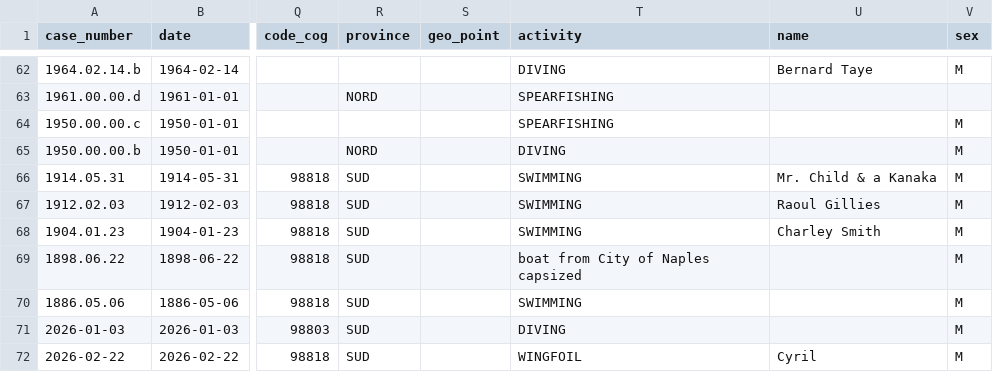
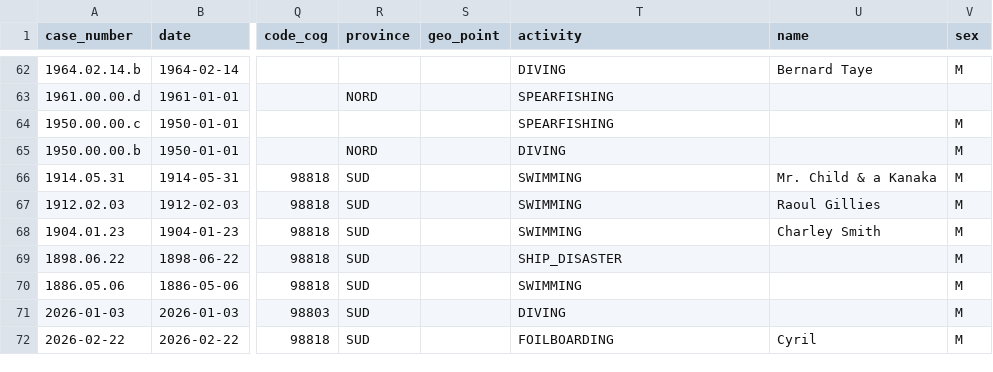
Before and after one commit to adriens/odata-ncl, a CSV file: data/shark-attacks/shark-attacks-ncl.csv, drawn as a sheet; only a part is shown, gaps mark what is left out; the diff names each change by its address in the sheet, - before the commit and + after, or states it on an @@ line.

Commit message:
Update shark attack records for 1898 and 2026

```diff
--- a/data/shark-attacks/shark-attacks-ncl.csv
+++ b/data/shark-attacks/shark-attacks-ncl.csv
-T69 (activity): boat from City of Naples capsized
+T69 (activity): SHIP_DISASTER
-T72 (activity): WINGFOIL
+T72 (activity): FOILBOARDING
```
